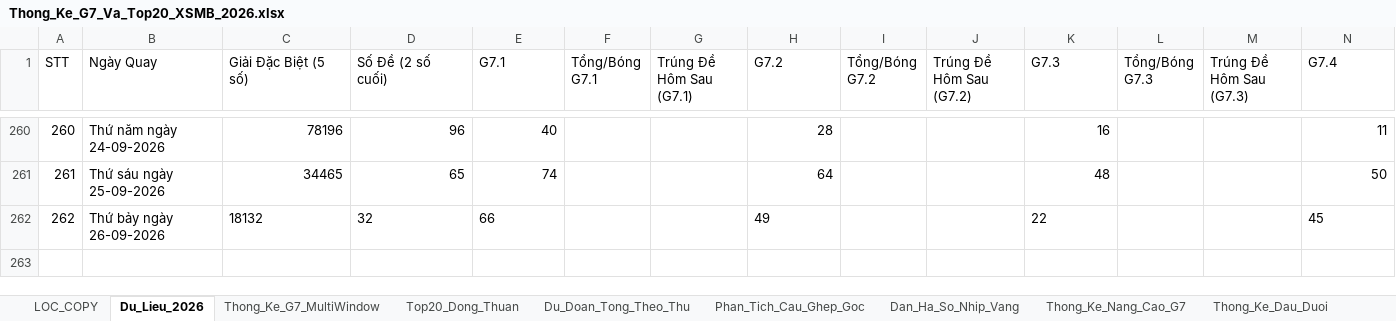
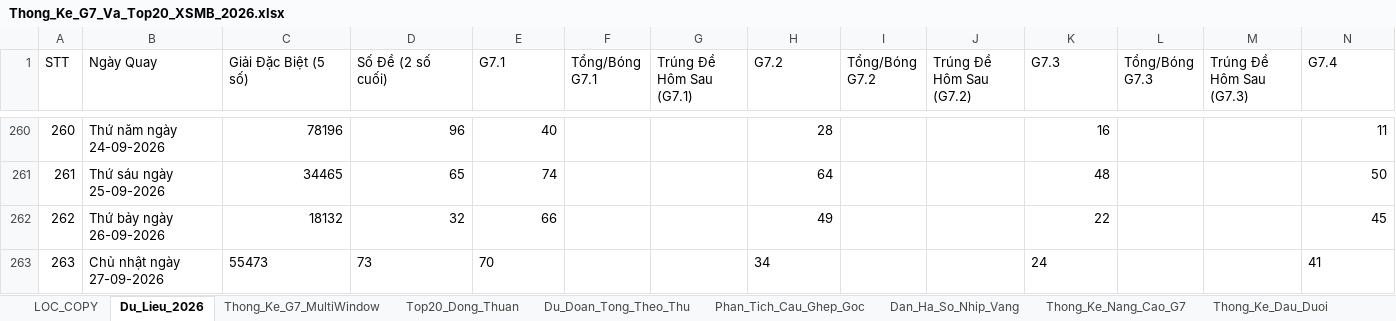
Before and after one commit to happiness2286-dot/57_up_to_75, an Excel workbook: Thong_Ke_G7_Va_Top20_XSMB_2026.xlsx, sheet Du_Lieu_2026, drawn as a sheet; only a part is shown, gaps mark what is left out; values as stored, in another font and other column widths than the file's, no borders; rows hold the shown columns only; the diff names each change by its address in the sheet, - before the commit and + after, or states it on an @@ line.

Commit message:
auto: Cap nhat ket qua XSMB ngay 27/09/2026 18:35 & cache-busting

```diff
--- a/Thong_Ke_G7_Va_Top20_XSMB_2026.xlsx (sheet Du_Lieu_2026)
+++ b/Thong_Ke_G7_Va_Top20_XSMB_2026.xlsx (sheet Du_Lieu_2026)
-C262:E262 alignment: left
+C262:E262 alignment: right
-H262 alignment: left
+H262 alignment: right
-K262 alignment: left
+K262 alignment: right
-N262 alignment: left
+N262 alignment: right
+row 263: 263 | Chủ nhật ngày 27-09-2026 | 55473 | 73 | 70 |  |  | 34 |  |  | 24 |  |  | 41
```
